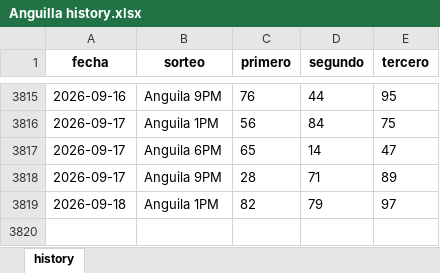
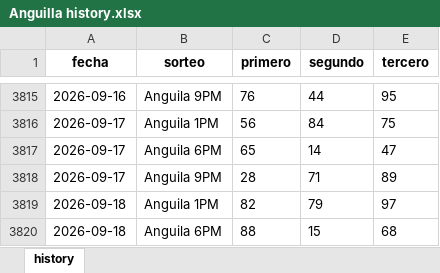
Before and after one commit to carbosota1/CLAUDE-APEX6, an Excel workbook: data/histories/Anguilla history.xlsx, sheet history, drawn as a sheet; only a part is shown, gaps mark what is left out; values as stored, in another font and other column widths than the file's, no borders; the diff names each change by its address in the sheet, - before the commit and + after, or states it on an @@ line.

```diff
--- a/data/histories/Anguilla history.xlsx (sheet history)
+++ b/data/histories/Anguilla history.xlsx (sheet history)
+row 3820: 2026-09-18 | Anguila 6PM | 88 | 15 | 68
```
Also changed, not shown: data/histories/La nacional history.xlsx, 5 other files.
